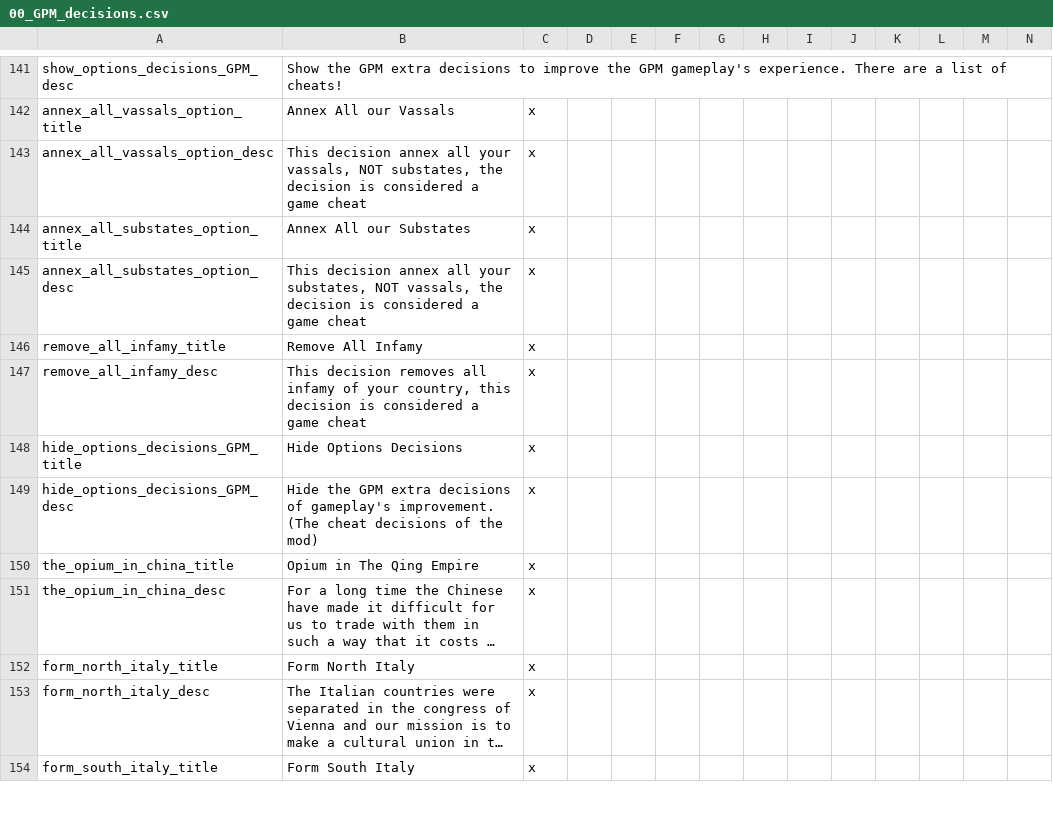
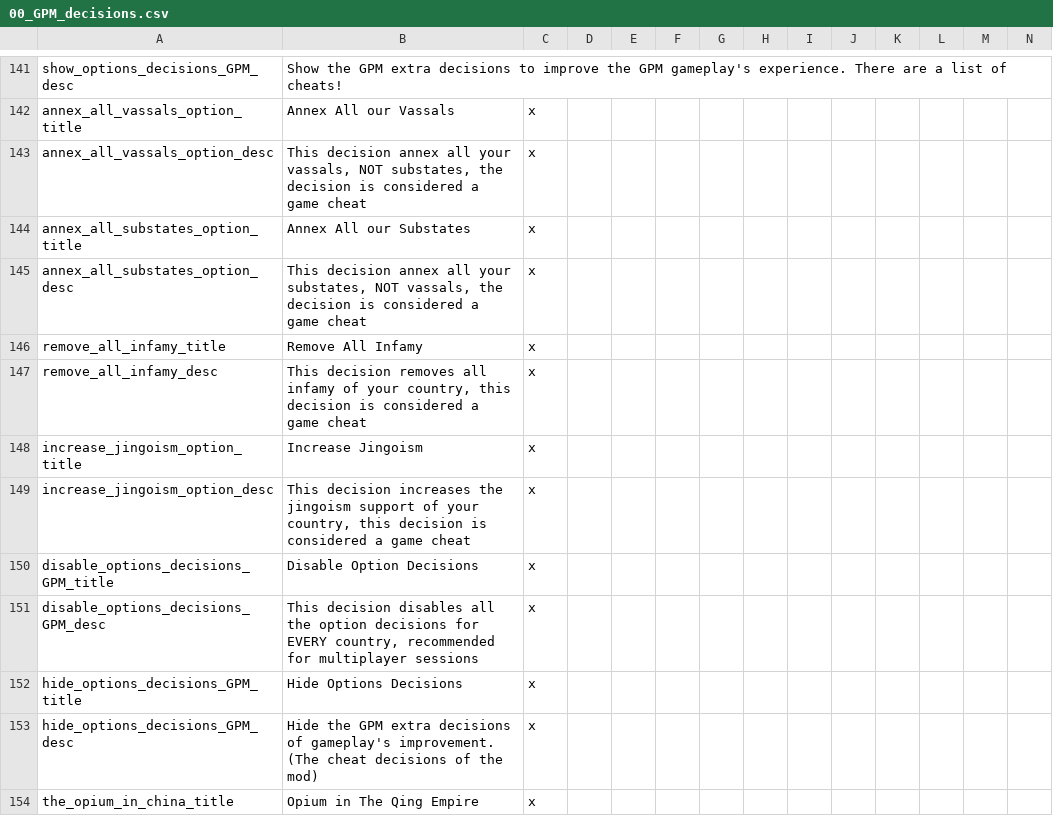
Before and after one commit to SpanishModder/Greater-Project-Mod, a CSV file: localisation/00_GPM_decisions.csv, drawn as a sheet; only a part is shown, gaps mark what is left out; the shorter side is filled out with more unchanged rows; long unchanged cells end in …; the diff names each change by its address in the sheet, - before the commit and + after, or states it on an @@ line.

```diff
--- a/localisation/00_GPM_decisions.csv
+++ b/localisation/00_GPM_decisions.csv
+row 148: increase_jingoism_option_title | Increase Jingoism | x
+row 149: increase_jingoism_option_desc | This decision increases the jingoism support of your country, this decision is considered a game cheat | x
+row 150: disable_options_decisions_GPM_title | Disable Option Decisions | x
+row 151: disable_options_decisions_GPM_desc | This decision disables all the option decisions for EVERY country, recommended for multiplayer sessions | x
```
Also changed, not shown: localisation/00_GPM_events.csv, 4 other files.
